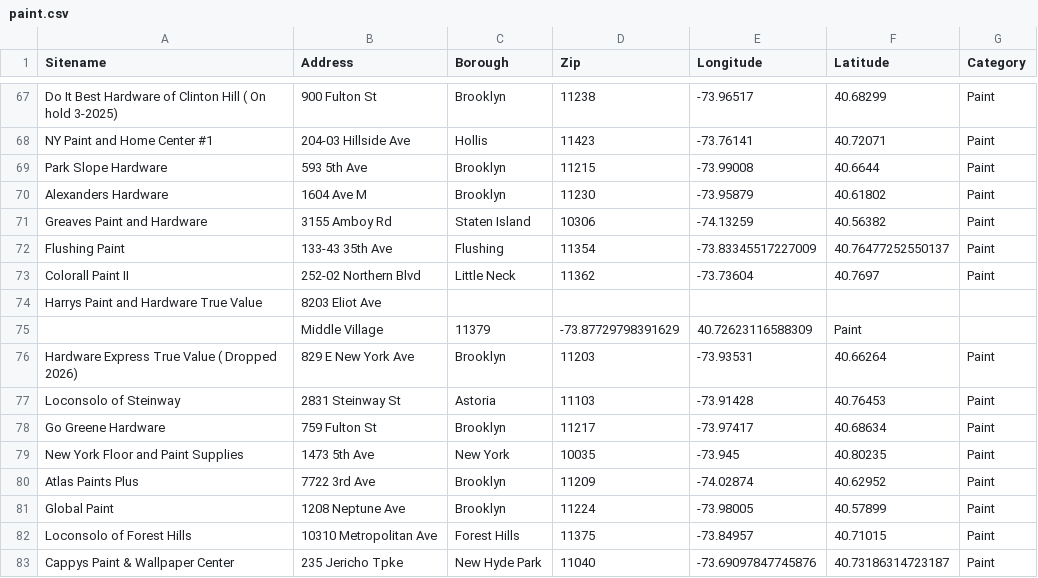
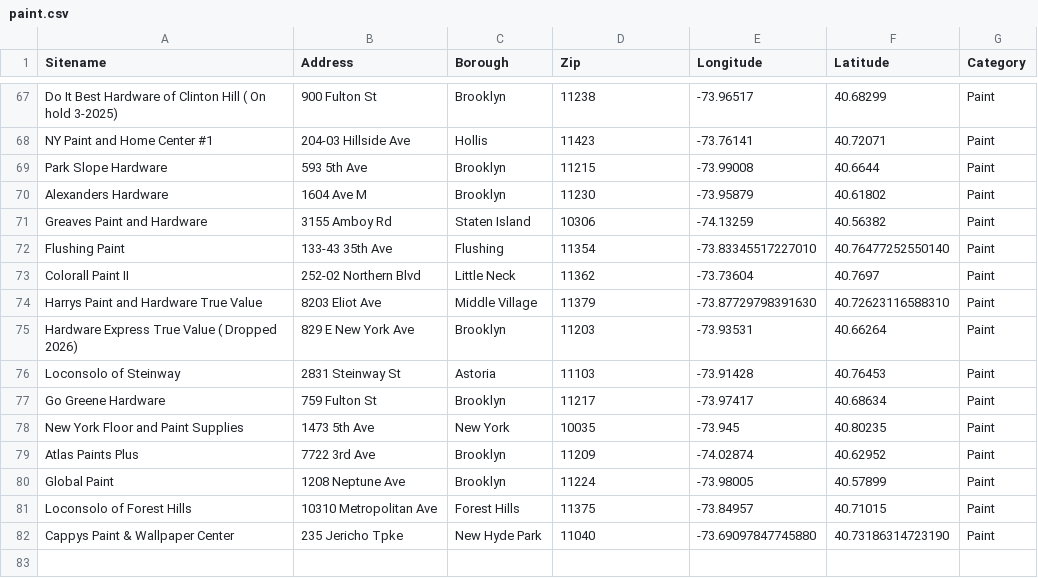
Before and after one commit to KirstSeg/BinThereNYC_Data, a CSV file: paint.csv, drawn as a sheet; only a part is shown, gaps mark what is left out; removed rows and columns are numbered as before the commit, all else as after; the diff names each change by its address in the sheet, - before the commit and + after, or states it on an @@ line.

```diff
--- a/paint.csv
+++ b/paint.csv
-E72 (Longitude): -73.83345517227009
+E72 (Longitude): -73.83345517227010
-F72 (Latitude): 40.76477252550137
+F72 (Latitude): 40.76477252550140
-C74 (Borough): (empty)
+C74 (Borough): Middle Village
-D74 (Zip): (empty)
+D74 (Zip): 11379
-E74 (Longitude): (empty)
+E74 (Longitude): -73.87729798391630
-F74 (Latitude): (empty)
+F74 (Latitude): 40.72623116588310
-G74 (Category): (empty)
+G74 (Category): Paint
-row 75:  | Middle Village | 11379 | -73.87729798391629 | 40.72623116588309 | Paint
-E82 (Longitude): -73.69097847745876
+E82 (Longitude): -73.69097847745880
-F82 (Latitude): 40.73186314723187
+F82 (Latitude): 40.73186314723190
```
Also changed, not shown: textiles_updated.csv.
